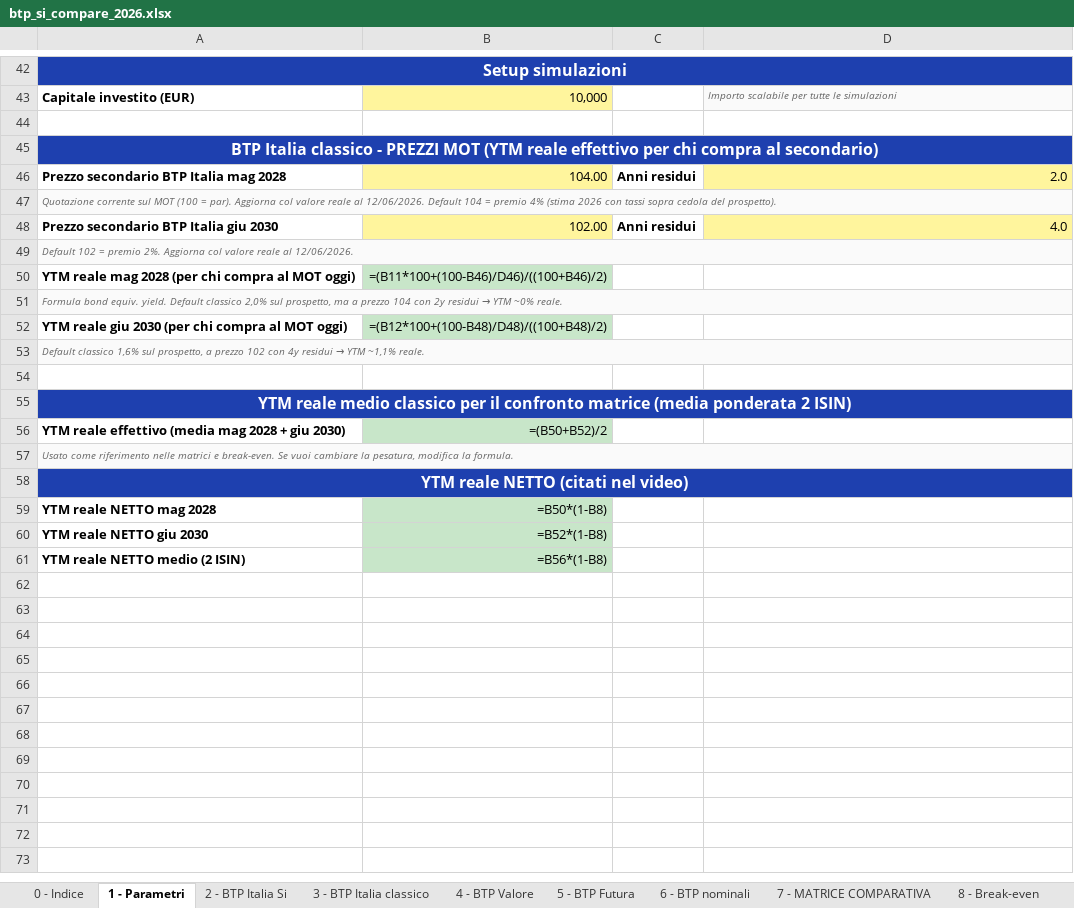
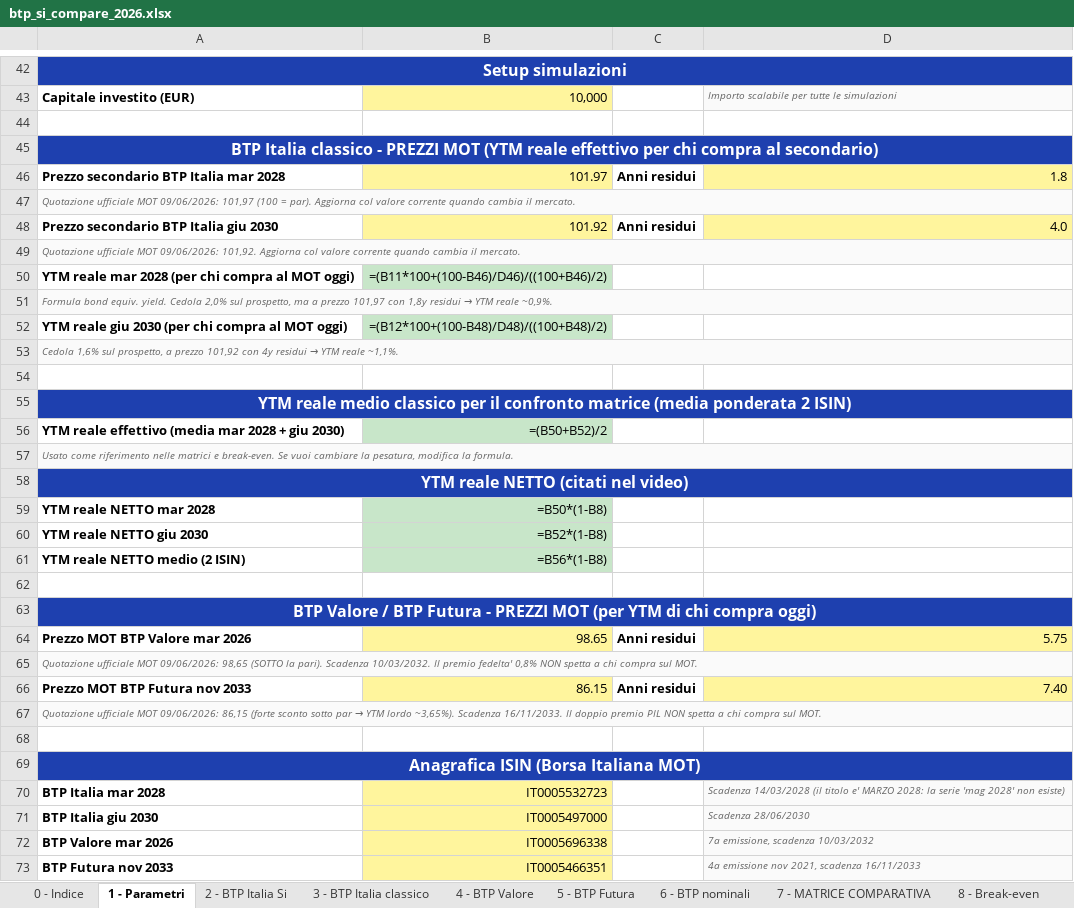
Before and after one commit to marcofire-it/marco-fire-simulatori, an Excel workbook: simulatori/btp_si_compare_2026.xlsx, sheet 1 - Parametri, drawn as a sheet; only a part is shown, gaps mark what is left out; values as stored, in another font and other column widths than the file's, no borders; formulas without a stored value are shown as written; removed rows and columns are numbered as before the commit, all else as after; the diff covers the shown part only; the diff names each change by its address in the sheet, - before the commit and + after, or states it on an @@ line.

```diff
--- a/simulatori/btp_si_compare_2026.xlsx (sheet 1 - Parametri)
+++ b/simulatori/btp_si_compare_2026.xlsx (sheet 1 - Parametri)
-row 46: Prezzo secondario BTP Italia mag 2028 | 104.00 | Anni residui | 2.0
+row 46: Prezzo secondario BTP Italia mar 2028 | 101.97 | Anni residui | 1.8
-A47: Quotazione corrente sul MOT (100 = par). Aggiorna col valore reale al 12/06/2026. Default 104 = premio 4% (stima 2026 con tassi sopra cedola del prospetto).
+A47: Quotazione ufficiale MOT 09/06/2026: 101,97 (100 = par). Aggiorna col valore corrente quando cambia il mercato.
-B48: 102.00
+B48: 101.92
-A49: Default 102 = premio 2%. Aggiorna col valore reale al 12/06/2026.
+A49: Quotazione ufficiale MOT 09/06/2026: 101,92. Aggiorna col valore corrente quando cambia il mercato.
-A50: YTM reale mag 2028 (per…
+A50: YTM reale mar 2028 (per…
@@ A51: …equiv. yield. Default classico 2,0% sul prospetto, ma a prezzo 104 con 2y residui → YTM ~0% reale. → …equiv. yield. Cedola 2,0% sul prospetto, ma a prezzo 101,97 con 1,8y residui → YTM reale ~0,9%. @@
@@ A53: Default classico 1,6% sul prospetto, a prezzo 102 con 4y residui → YTM ~1,1% reale. → Cedola 1,6% sul prospetto, a prezzo 101,92 con 4y residui → YTM reale ~1,1%. @@
-A56: …effettivo (media mag 2028 +…
+A56: …effettivo (media mar 2028 +…
-A59: YTM reale NETTO mag 2028
+A59: YTM reale NETTO mar 2028
+row 62: (empty)
+row 63: BTP Valore / BTP Futura - PREZZI MOT (per YTM di chi compra oggi)
+row 64: Prezzo MOT BTP Valore mar 2026 | 98.65 | Anni residui | 5.75
+row 65: Quotazione ufficiale MOT 09/06/2026: 98,65 (SOTTO la pari). Scadenza 10/03/2032. Il premio fedelta' 0,8% NON spetta a chi compra sul MOT.
+row 66: Prezzo MOT BTP Futura nov 2033 | 86.15 | Anni residui | 7.40
+row 67: Quotazione ufficiale MOT 09/06/2026: 86,15 (forte sconto sotto par → YTM lordo ~3,65%). Scadenza 16/11/2033. Il doppio premio PIL NON spetta a chi compra sul MOT.
+row 68: (empty)
+row 69: Anagrafica ISIN (Borsa Italiana MOT)
+row 70: BTP Italia mar 2028 | IT0005532723 |  | Scadenza 14/03/2028 (il titolo e' MARZO 2028: la serie 'mag 2028' non esiste)
+row 71: BTP Italia giu 2030 | IT0005497000 |  | Scadenza 28/06/2030
+row 72: BTP Valore mar 2026 | IT0005696338 |  | 7a emissione, scadenza 10/03/2032
+row 73: BTP Futura nov 2033 | IT0005466351 |  | 4a emissione nov 2021, scadenza 16/11/2033
```
Also changed, not shown: 20 edited cells elsewhere in this sheet, sheet 5 - BTP Futura, sheet 4 - BTP Valore, sheet 7 - MATRICE COMPARATIVA, sheet 0 - Indice, sheet 8 - Break-even, sheet 10 - Calcolatore personale, charts or pictures.
